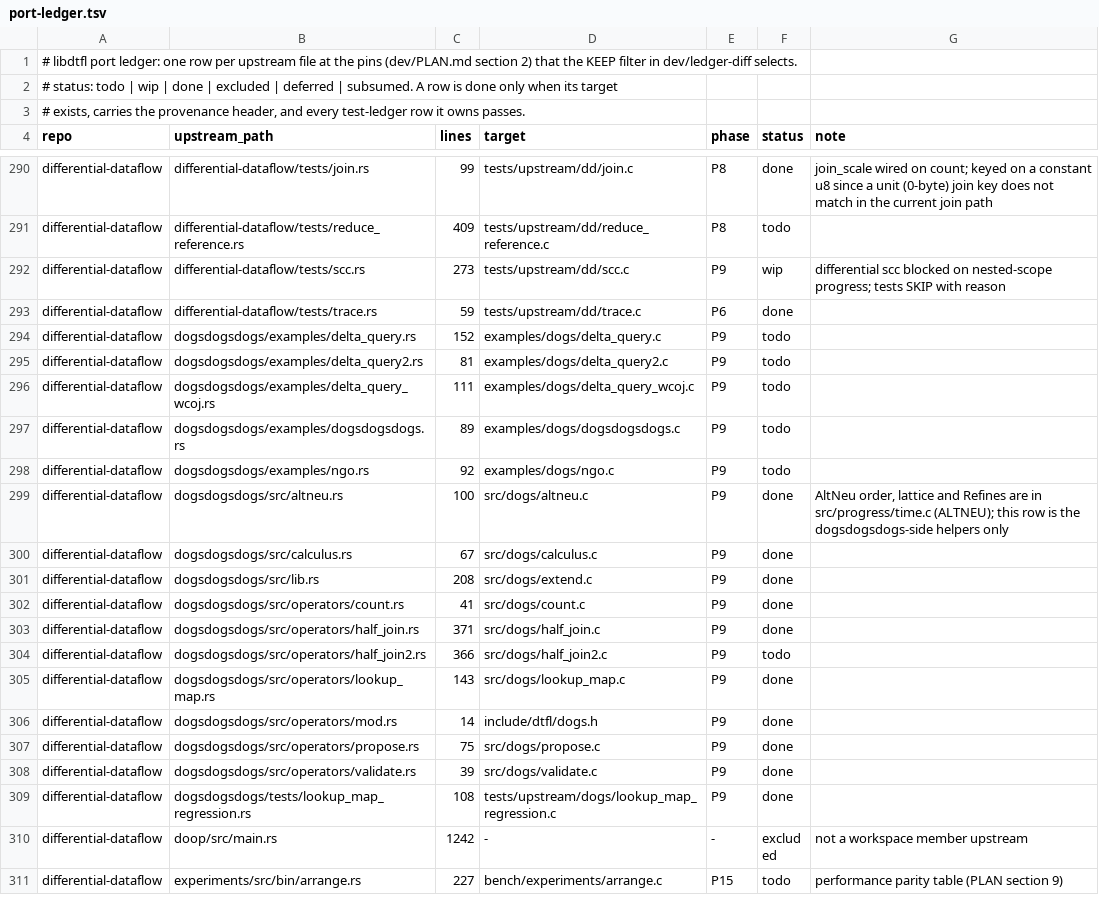
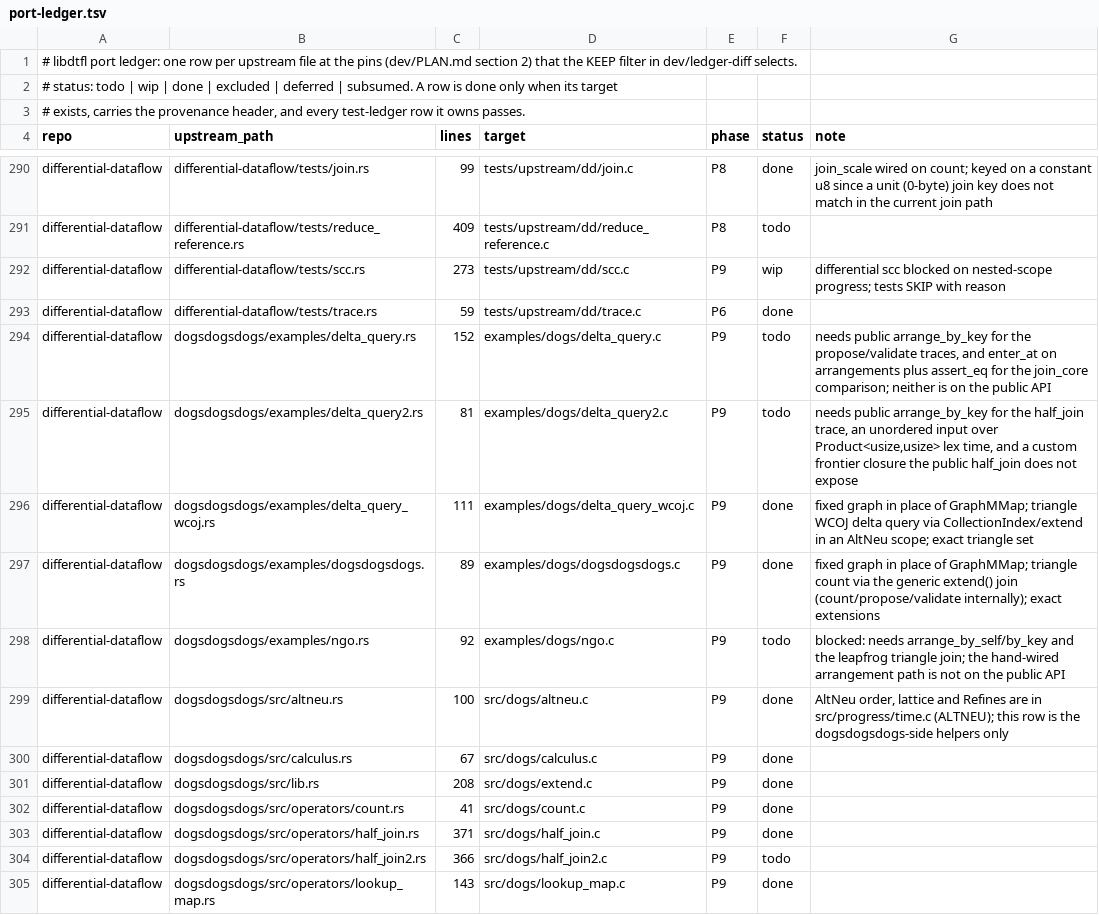
Before and after one commit to gburd/libdtfl, a TSV file: dev/port-ledger.tsv, drawn as a sheet; only a part is shown, gaps mark what is left out; the shorter side is filled out with more unchanged rows.

Commit message:
Port dogs examples delta_query_wcoj and dogsdogsdogs
Port two dogsdogsdogs delta-query examples to C against the public API:

  delta_query_wcoj (dogsdogsdogs/examples/delta_query_wcoj.rs): the
    worst-case-optimal triangle delta query Q(a,b,c) := E1(a,b), E2(b,c),
    E3(a,c), each rule extending the changed edge through the generic
    extend() join over a CollectionIndex of the edge relation in an
    AltNeu scope, with relations after the delta stream delayed to neu.
  dogsdogsdogs (dogsdogsdogs/examples/dogsdogsdogs.rs): triangle count
    via the generic extend() join with two extenders over one index;
    extend performs the count/propose/validate routing internally.

Both replace upstream's GraphMMap file with a fixed graph, so the
triangle set is deterministic and checkable, and run under the dd/dogs
smoke harness with committed .expected files.

delta_query, delta_query2 and ngo stay todo: they need an
arrange_by_key trace, enter_at on arrangements, assert_eq, a lex-time
unordered input, or a custom half_join frontier closure, none of which
is on the public API.  The notes on their ledger rows say so.

```diff
--- a/dev/port-ledger.tsv
+++ b/dev/port-ledger.tsv
@@ -293,7 +293,7 @@ differential-dataflow	differential-dataflow/tests/scc.rs	273	tests/upstream/dd/s
 differential-dataflow	differential-dataflow/tests/trace.rs	59	tests/upstream/dd/trace.c	P6	done	
-differential-dataflow	dogsdogsdogs/examples/delta_query.rs	152	examples/dogs/delta_query.c	P9	todo	
-differential-dataflow	dogsdogsdogs/examples/delta_query2.rs	81	examples/dogs/delta_query2.c	P9	todo	
-differential-dataflow	dogsdogsdogs/examples/delta_query_wcoj.rs	111	examples/dogs/delta_query_wcoj.c	P9	todo	
-differential-dataflow	dogsdogsdogs/examples/dogsdogsdogs.rs	89	examples/dogs/dogsdogsdogs.c	P9	todo	
-differential-dataflow	dogsdogsdogs/examples/ngo.rs	92	examples/dogs/ngo.c	P9	todo	
+differential-dataflow	dogsdogsdogs/examples/delta_query.rs	152	examples/dogs/delta_query.c	P9	todo	needs public arrange_by_key for the propose/validate traces, and enter_at on arrangements plus assert_eq for the join_core comparison; neither is on the public API
+differential-dataflow	dogsdogsdogs/examples/delta_query2.rs	81	examples/dogs/delta_query2.c	P9	todo	needs public arrange_by_key for the half_join trace, an unordered input over Product<usize,usize> lex time, and a custom frontier closure the public half_join does not expose
+differential-dataflow	dogsdogsdogs/examples/delta_query_wcoj.rs	111	examples/dogs/delta_query_wcoj.c	P9	done	fixed graph in place of GraphMMap; triangle WCOJ delta query via CollectionIndex/extend in an AltNeu scope; exact triangle set
+differential-dataflow	dogsdogsdogs/examples/dogsdogsdogs.rs	89	examples/dogs/dogsdogsdogs.c	P9	done	fixed graph in place of GraphMMap; triangle count via the generic extend() join (count/propose/validate internally); exact extensions
+differential-dataflow	dogsdogsdogs/examples/ngo.rs	92	examples/dogs/ngo.c	P9	todo	blocked: needs arrange_by_self/by_key and the leapfrog triangle join; the hand-wired arrangement path is not on the public API
 differential-dataflow	dogsdogsdogs/src/altneu.rs	100	src/dogs/altneu.c	P9	done	AltNeu order, lattice and Refines are in src/progress/time.c (ALTNEU); this row is the dogsdogsdogs-side helpers only
```
Also changed, not shown: 6 other files.
